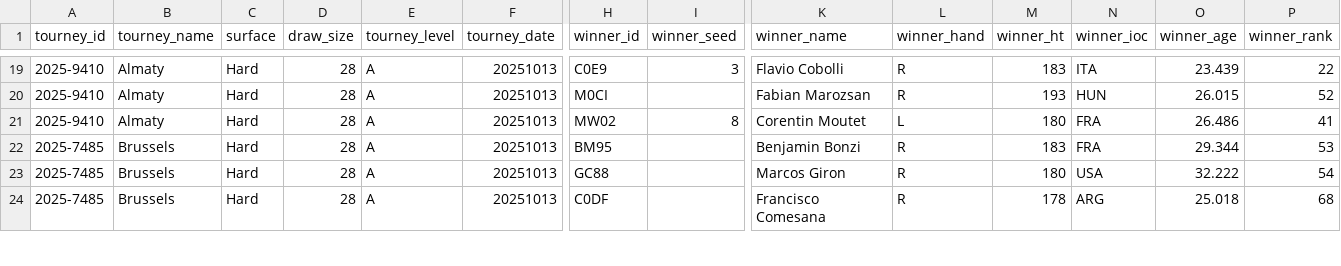
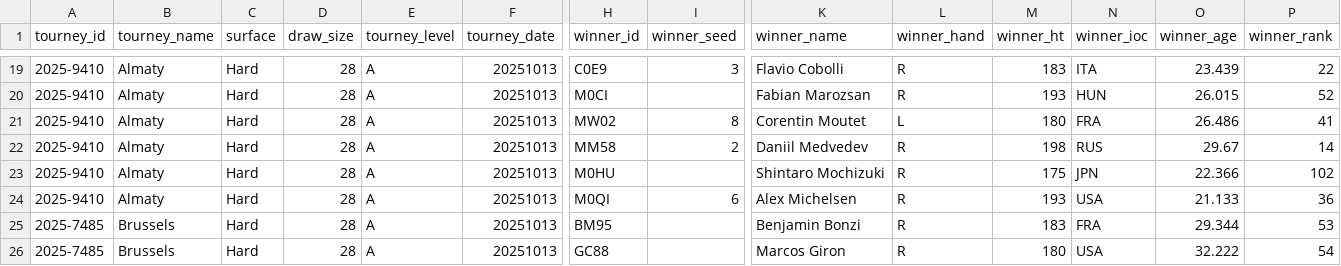
Before and after one commit to Tennismylife/TML-Database, a CSV file: ongoing_tourneys.csv, drawn as a sheet; only a part is shown, gaps mark what is left out; the shorter side is filled out with more unchanged rows; rows hold the shown columns only; the diff names each change by its address in the sheet, - before the commit and + after, or states it on an @@ line.

Commit message:
Update ongoing_tourneys.csv

```diff
--- a/ongoing_tourneys.csv
+++ b/ongoing_tourneys.csv
+row 22: 2025-9410 | Almaty | Hard | 28 | A | 20251013 | MM58 | 2 | Daniil Medvedev | R | 198 | RUS | 29.67 | 14
+row 23: 2025-9410 | Almaty | Hard | 28 | A | 20251013 | M0HU |  | Shintaro Mochizuki | R | 175 | JPN | 22.366 | 102
+row 24: 2025-9410 | Almaty | Hard | 28 | A | 20251013 | M0QI | 6 | Alex Michelsen | R | 193 | USA | 21.133 | 36
```
